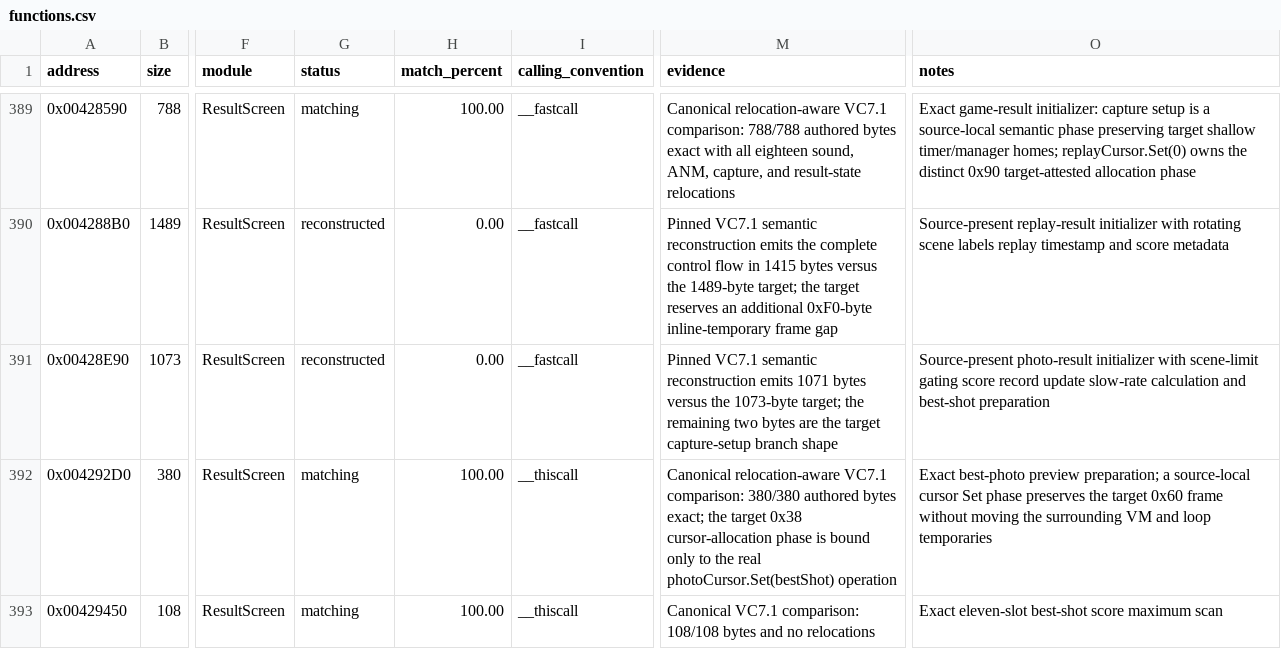
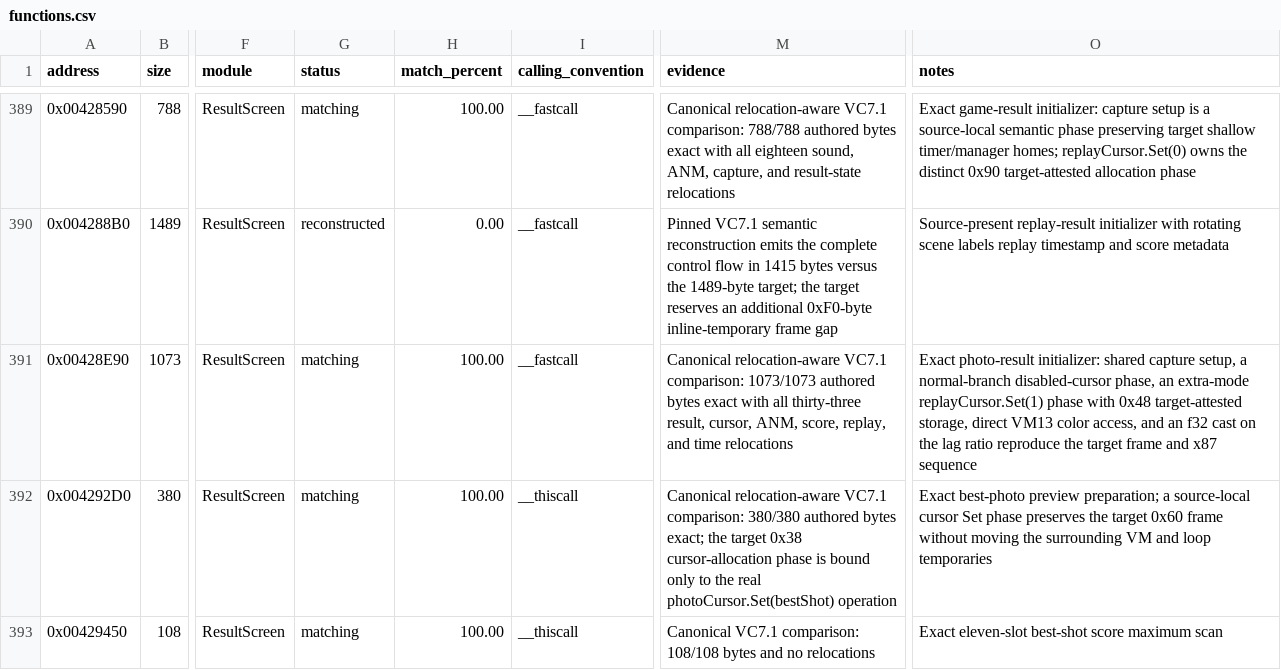
Before and after one commit to N0zoM1z0/th095, a CSV file: config/functions.csv, drawn as a sheet; only a part is shown, gaps mark what is left out; the diff names each change by its address in the sheet, - before the commit and + after, or states it on an @@ line.

```diff
--- a/config/functions.csv
+++ b/config/functions.csv
-G391 (status): reconstructed
+G391 (status): matching
-H391 (match_percent): 0.00
+H391 (match_percent): 100.00
-M391 (evidence): Pinned VC7.1 semantic reconstruction emits 1071 bytes versus the 1073-byte target; the remaining two bytes are the target capture-setup branch shape
+M391 (evidence): Canonical relocation-aware VC7.1 comparison: 1073/1073 authored bytes exact with all thirty-three result, cursor, ANM, score, replay, and time relocations
-O391 (notes): Source-present photo-result initializer with scene-limit gating score record update slow-rate calculation and best-shot preparation
+O391 (notes): Exact photo-result initializer: shared capture setup, a normal-branch disabled-cursor phase, an extra-mode replayCursor.Set(1) phase with 0x48 target-attested storage, direct VM13 color access, and an f32 cast on the lag ratio reproduce the target frame and x87 sequence
```
Also changed, not shown: config/function-origins.csv, config/matches.csv, 7 other files.
